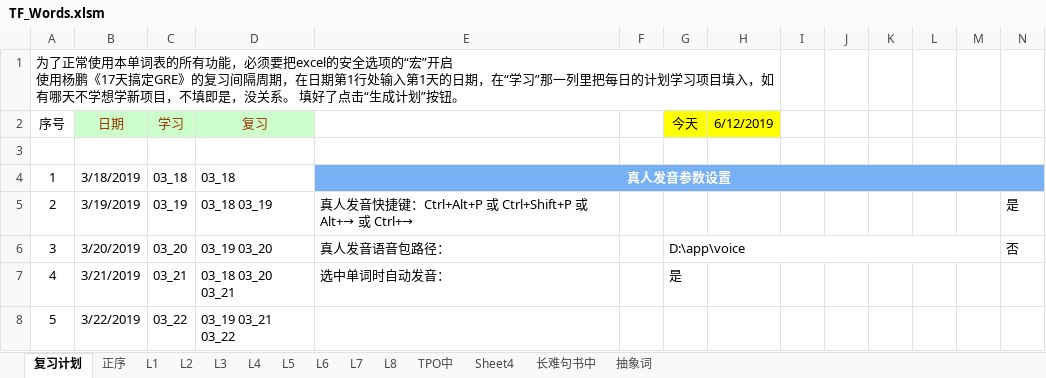
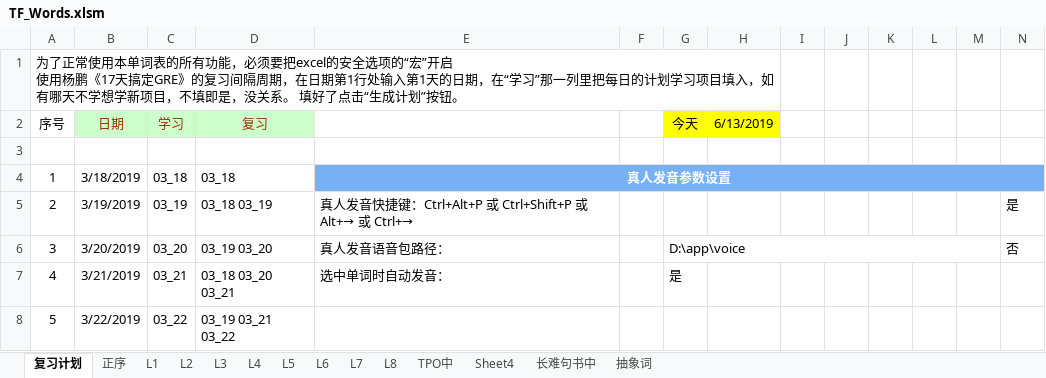
Before and after one commit to ermaerma/EngDaily, an Excel workbook: TF_Words.xlsm, sheet 复习计划, drawn as a sheet; only a part is shown; values as stored, in another font and other column widths than the file's, no borders; charts and pictures and conditional formats not drawn; the diff names each change by its address in the sheet, - before the commit and + after, or states it on an @@ line.

```diff
--- a/TF_Words.xlsm (sheet 复习计划)
+++ b/TF_Words.xlsm (sheet 复习计划)
-H2: 6/12/2019
+H2: 6/13/2019
```
Also changed, not shown: sheet 长难句书中, charts or pictures, 1 other file.
